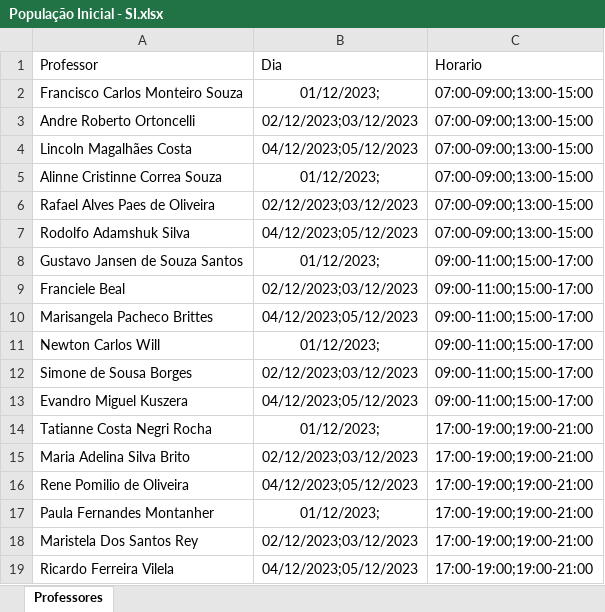
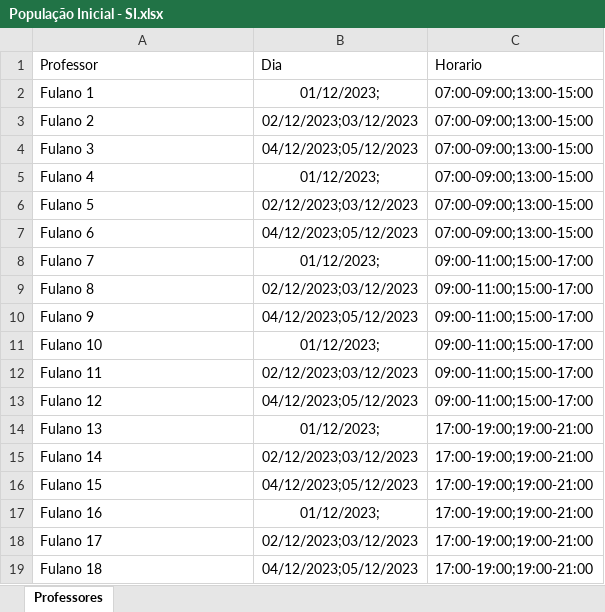
Before and after one commit to LucasGuancino/Projeto-Algoritmo-Genetico, an Excel workbook: População Inicial - SI.xlsx, sheet Professores, drawn as a sheet; values as stored, in another font and other column widths than the file's, no borders; charts and pictures not drawn; the diff names each change by its address in the sheet, - before the commit and + after, or states it on an @@ line.

Commit message:
Ajuste na Planilha e no tamanho da população

```diff
--- a/População Inicial - SI.xlsx (sheet Professores)
+++ b/População Inicial - SI.xlsx (sheet Professores)
-A2 (Professor): Francisco Carlos Monteiro Souza
+A2 (Professor): Fulano 1
-A3 (Professor): Andre Roberto Ortoncelli
+A3 (Professor): Fulano 2
-A4 (Professor): Lincoln Magalhães Costa
+A4 (Professor): Fulano 3
-A5 (Professor): Alinne Cristinne Correa Souza
+A5 (Professor): Fulano 4
-A6 (Professor): Rafael Alves Paes de Oliveira
+A6 (Professor): Fulano 5
-A7 (Professor): Rodolfo Adamshuk Silva
+A7 (Professor): Fulano 6
-A8 (Professor): Gustavo Jansen de Souza Santos
+A8 (Professor): Fulano 7
-A9 (Professor): Franciele Beal
+A9 (Professor): Fulano 8
-A10 (Professor): Marisangela Pacheco Brittes
+A10 (Professor): Fulano 9
-A11 (Professor): Newton Carlos Will
+A11 (Professor): Fulano 10
-A12 (Professor): Simone de Sousa Borges
+A12 (Professor): Fulano 11
-A13 (Professor): Evandro Miguel Kuszera
+A13 (Professor): Fulano 12
-A14 (Professor): Tatianne Costa Negri Rocha
+A14 (Professor): Fulano 13
-A15 (Professor): Maria Adelina Silva Brito
+A15 (Professor): Fulano 14
-A16 (Professor): Rene Pomilio de Oliveira
+A16 (Professor): Fulano 15
-A17 (Professor): Paula Fernandes Montanher
+A17 (Professor): Fulano 16
-A18 (Professor): Maristela Dos Santos Rey
+A18 (Professor): Fulano 17
-A19 (Professor): Ricardo Ferreira Vilela
+A19 (Professor): Fulano 18
```
Also changed, not shown: charts or pictures, 1 other file.
